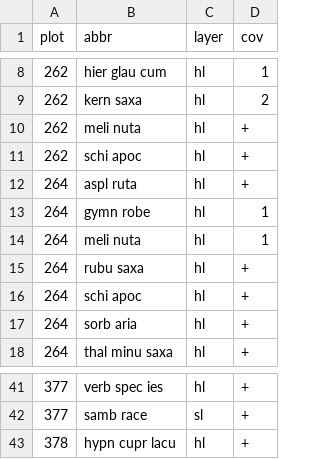
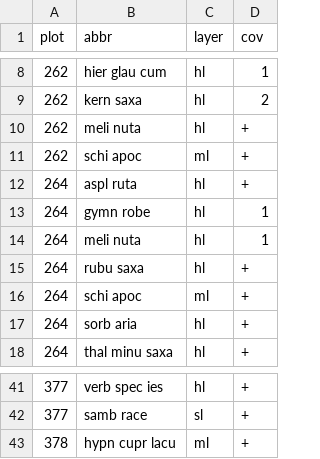
Before and after one commit to kardinal-eros/vegsoup-data, a CSV file: hölzel1996/Hölzel1996Tab7Footer species.csv, drawn as a sheet; only a part is shown, gaps mark what is left out.

Commit message:
corrected layer assignment for some bryophytes

```diff
--- a/hölzel1996/Hölzel1996Tab7Footer species.csv
+++ b/hölzel1996/Hölzel1996Tab7Footer species.csv
@@ -10,3 +10,3 @@ plot,abbr,layer,cov
 262,meli nuta,hl,+
-262,schi apoc,hl,+
+262,schi apoc,ml,+
 264,aspl ruta,hl,+
@@ -15,3 +15,3 @@ plot,abbr,layer,cov
 264,rubu saxa,hl,+
-264,schi apoc,hl,+
+264,schi apoc,ml,+
 264,sorb aria,hl,+
@@ -42,2 +42,2 @@ plot,abbr,layer,cov
 377,samb race,sl,+
-378,hypn cupr lacu,hl,+
+378,hypn cupr lacu,ml,+
```
Also changed, not shown: 3 other files.
